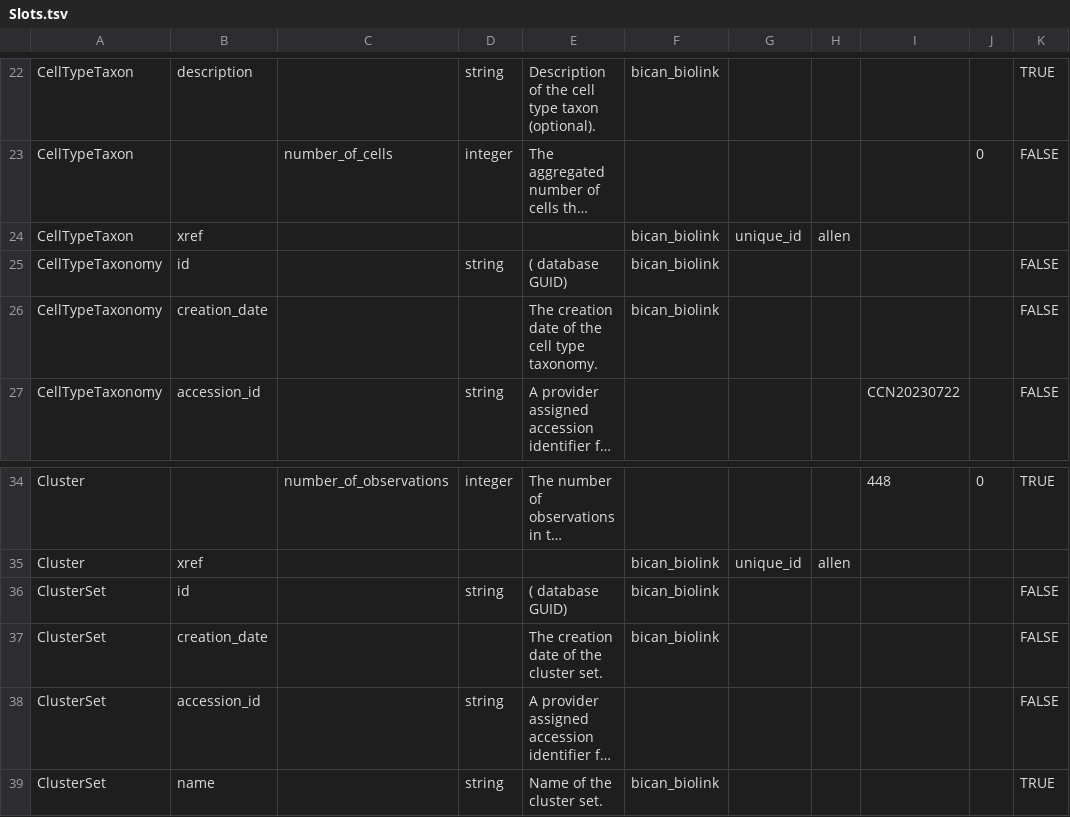
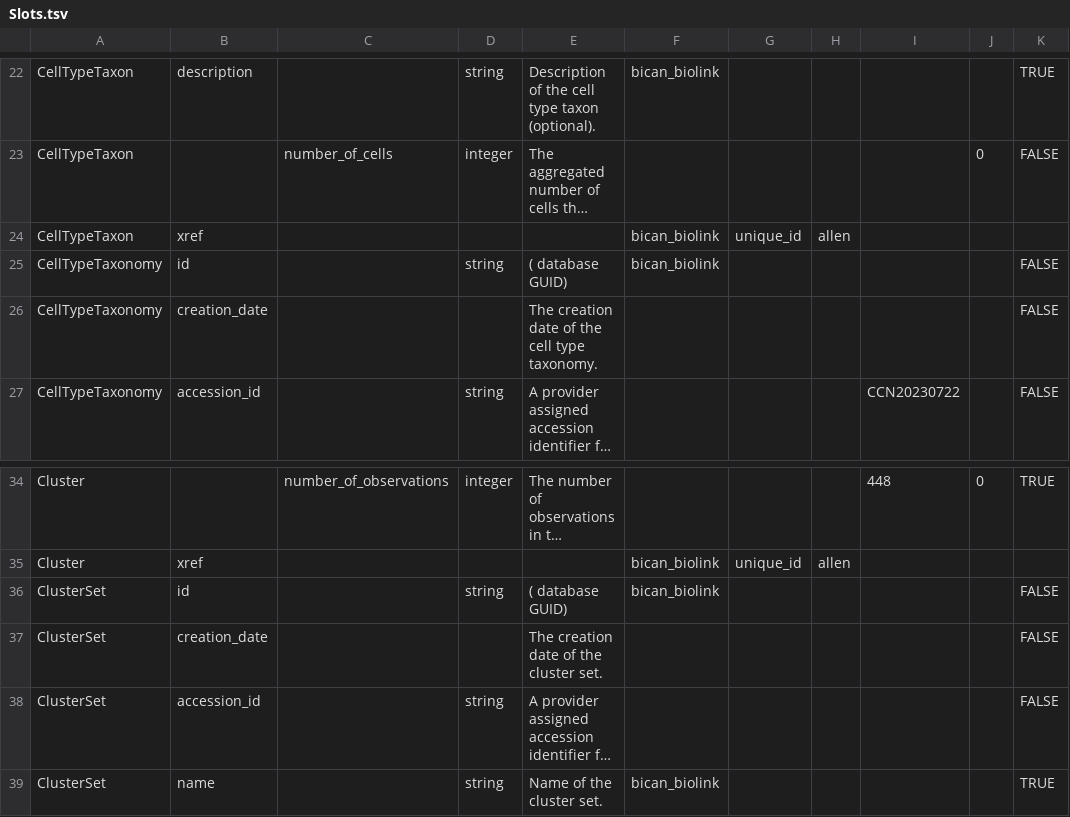
Before and after one commit to brain-bican/models, a TSV file: linkml-schema/source_bke_taxonomy/gsheet_output/Slots.tsv, drawn as a sheet; only a part is shown, gaps mark what is left out; long unchanged cells end in …; the diff names each change by its address in the sheet, - before the commit and + after, or states it on an @@ line.

Commit message:
trying to debug this issue: 'ValueError: Unrecognized prefix: bican_biolink/'

```diff
--- a/linkml-schema/source_bke_taxonomy/gsheet_output/Slots.tsv
+++ b/linkml-schema/source_bke_taxonomy/gsheet_output/Slots.tsv
-F26: bican_biolink
+F26: (empty)
-F37: bican_biolink
+F37: (empty)
```
Also changed, not shown: 1 other file.
